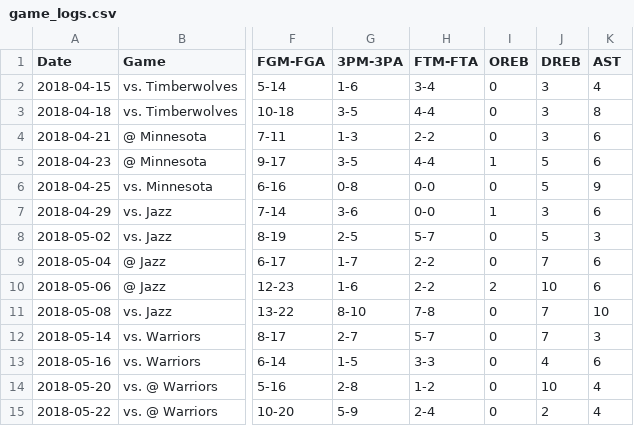
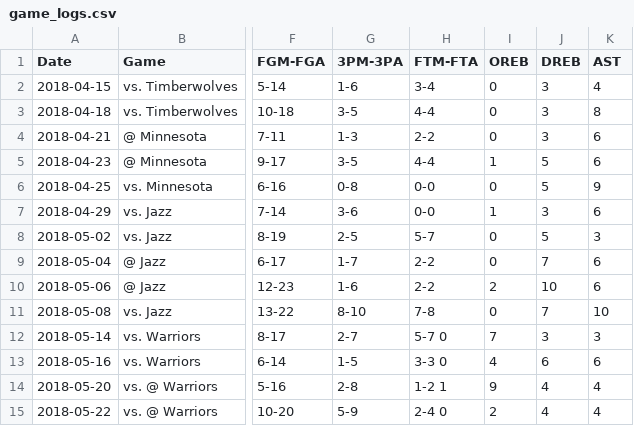
Before and after one commit to yingyuhsieh/data, a CSV file: game_logs.csv, drawn as a sheet; only a part is shown, gaps mark what is left out; the diff names each change by its address in the sheet, - before the commit and + after, or states it on an @@ line.

Commit message:
Fix 5/23

```diff
--- a/game_logs.csv
+++ b/game_logs.csv
-H12 (FTM-FTA): 5-7
+H12 (FTM-FTA): 5-7 0
-I12 (OREB): 0
+I12 (OREB): 7
-J12 (DREB): 7
+J12 (DREB): 3
-H13 (FTM-FTA): 3-3
+H13 (FTM-FTA): 3-3 0
-I13 (OREB): 0
+I13 (OREB): 4
-J13 (DREB): 4
+J13 (DREB): 6
-H14 (FTM-FTA): 1-2
+H14 (FTM-FTA): 1-2 1
-I14 (OREB): 0
+I14 (OREB): 9
-J14 (DREB): 10
+J14 (DREB): 4
-H15 (FTM-FTA): 2-4
+H15 (FTM-FTA): 2-4 0
-I15 (OREB): 0
+I15 (OREB): 2
-J15 (DREB): 2
+J15 (DREB): 4
```
